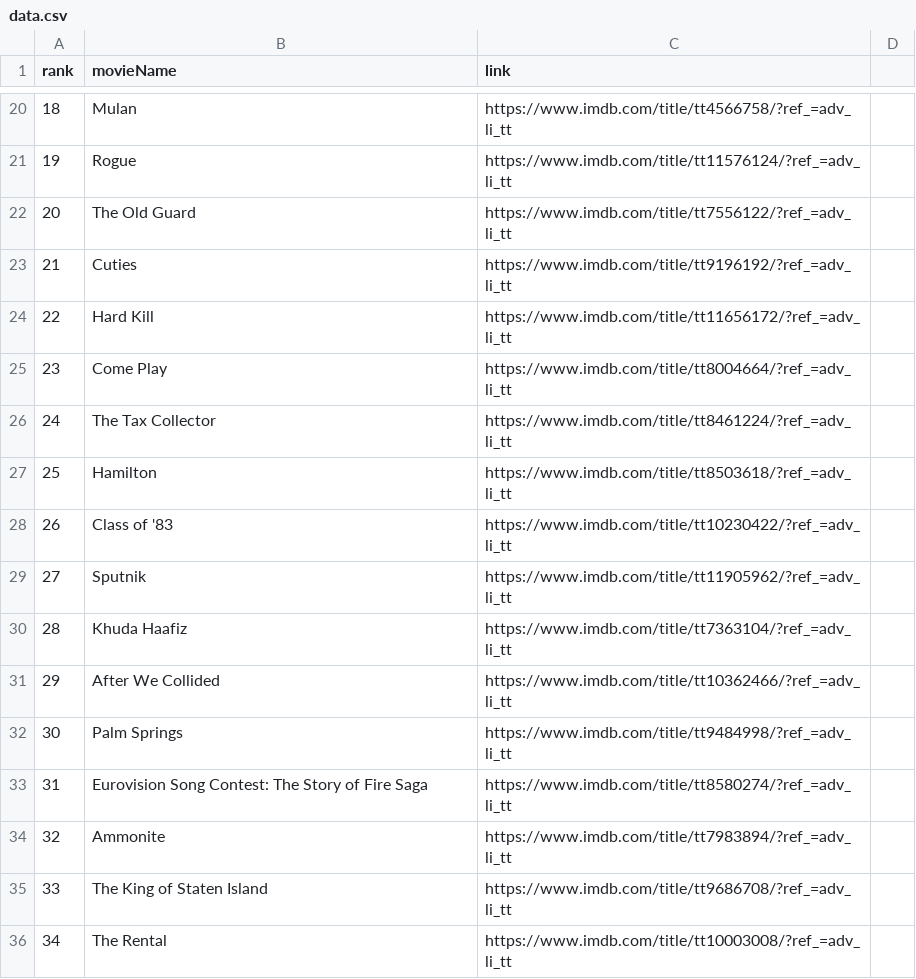
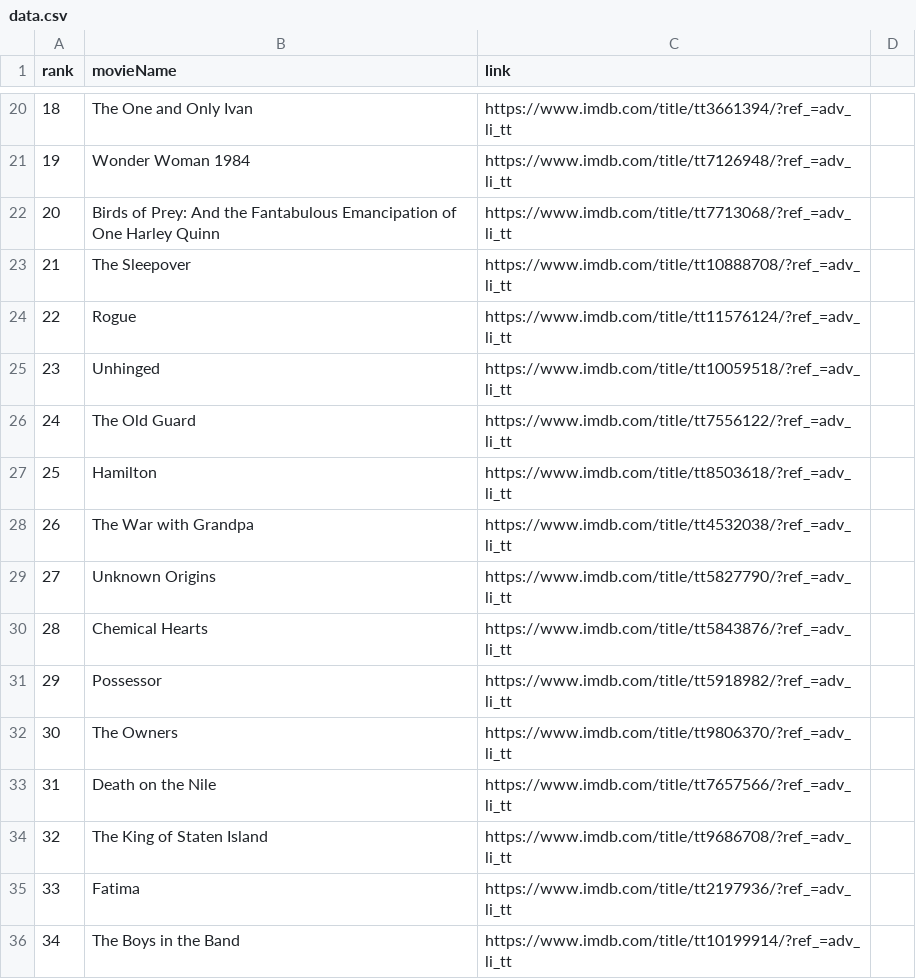
Before and after one commit to crazyuploader/IMDb_Top_50, a CSV file: Data/data.csv, drawn as a sheet; only a part is shown, gaps mark what is left out; the diff covers the shown part only.

```diff
--- a/Data/data.csv
+++ b/Data/data.csv
@@ -20,17 +20,17 @@ rank, movieName, link
-18, Mulan, https://www.imdb.com/title/tt4566758/?ref_=adv_li_tt
-19, Rogue, https://www.imdb.com/title/tt11576124/?ref_=adv_li_tt
-20, The Old Guard, https://www.imdb.com/title/tt7556122/?ref_=adv_li_tt
-21, Cuties, https://www.imdb.com/title/tt9196192/?ref_=adv_li_tt
-22, Hard Kill, https://www.imdb.com/title/tt11656172/?ref_=adv_li_tt
-23, Come Play, https://www.imdb.com/title/tt8004664/?ref_=adv_li_tt
-24, The Tax Collector, https://www.imdb.com/title/tt8461224/?ref_=adv_li_tt
+18, The One and Only Ivan, https://www.imdb.com/title/tt3661394/?ref_=adv_li_tt
+19, Wonder Woman 1984, https://www.imdb.com/title/tt7126948/?ref_=adv_li_tt
+20, Birds of Prey: And the Fantabulous Emancipation of One Harley Quinn, https://www.imdb.com/title/tt7713068/?ref_=adv_li_tt
+21, The Sleepover, https://www.imdb.com/title/tt10888708/?ref_=adv_li_tt
+22, Rogue, https://www.imdb.com/title/tt11576124/?ref_=adv_li_tt
+23, Unhinged, https://www.imdb.com/title/tt10059518/?ref_=adv_li_tt
+24, The Old Guard, https://www.imdb.com/title/tt7556122/?ref_=adv_li_tt
 25, Hamilton, https://www.imdb.com/title/tt8503618/?ref_=adv_li_tt
-26, Class of '83, https://www.imdb.com/title/tt10230422/?ref_=adv_li_tt
-27, Sputnik, https://www.imdb.com/title/tt11905962/?ref_=adv_li_tt
-28, Khuda Haafiz, https://www.imdb.com/title/tt7363104/?ref_=adv_li_tt
-29, After We Collided, https://www.imdb.com/title/tt10362466/?ref_=adv_li_tt
-30, Palm Springs, https://www.imdb.com/title/tt9484998/?ref_=adv_li_tt
-31, Eurovision Song Contest: The Story of Fire Saga, https://www.imdb.com/title/tt8580274/?ref_=adv_li_tt
-32, Ammonite, https://www.imdb.com/title/tt7983894/?ref_=adv_li_tt
-33, The King of Staten Island, https://www.imdb.com/title/tt9686708/?ref_=adv_li_tt
-34, The Rental, https://www.imdb.com/title/tt10003008/?ref_=adv_li_tt
+26, The War with Grandpa, https://www.imdb.com/title/tt4532038/?ref_=adv_li_tt
+27, Unknown Origins, https://www.imdb.com/title/tt5827790/?ref_=adv_li_tt
+28, Chemical Hearts, https://www.imdb.com/title/tt5843876/?ref_=adv_li_tt
+29, Possessor, https://www.imdb.com/title/tt5918982/?ref_=adv_li_tt
+30, The Owners, https://www.imdb.com/title/tt9806370/?ref_=adv_li_tt
+31, Death on the Nile, https://www.imdb.com/title/tt7657566/?ref_=adv_li_tt
+32, The King of Staten Island, https://www.imdb.com/title/tt9686708/?ref_=adv_li_tt
+33, Fatima, https://www.imdb.com/title/tt2197936/?ref_=adv_li_tt
+34, The Boys in the Band, https://www.imdb.com/title/tt10199914/?ref_=adv_li_tt
```
Also changed, not shown: 63 edited cells elsewhere in this file, Data/T200/data.csv, 3 other files.
